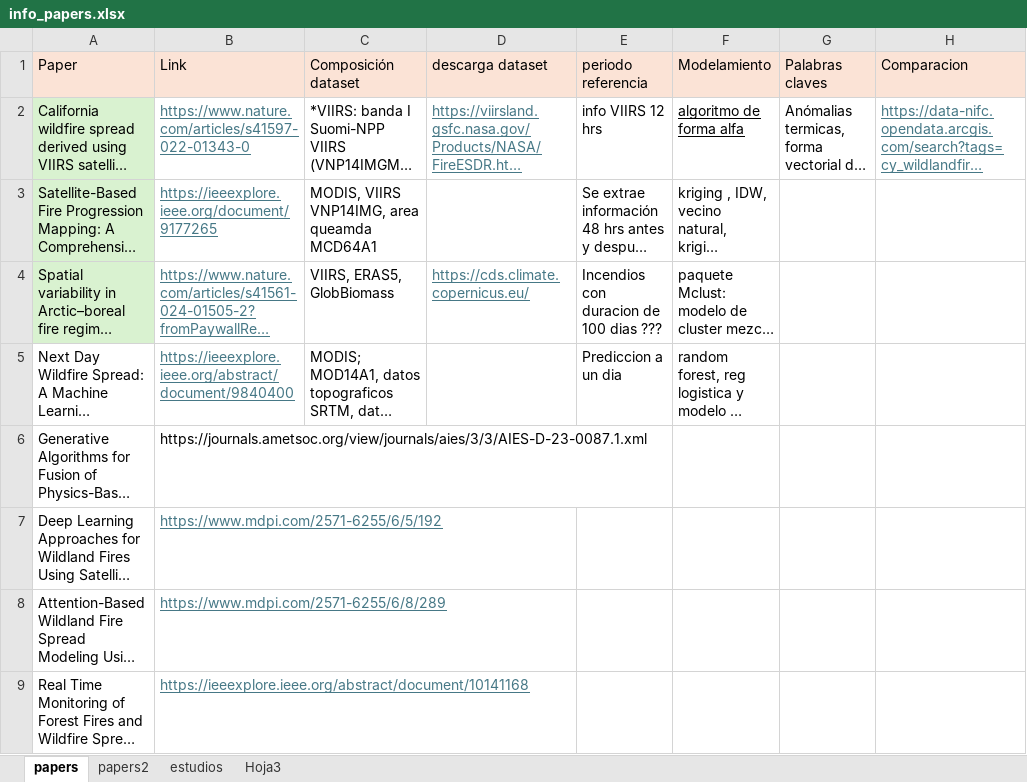
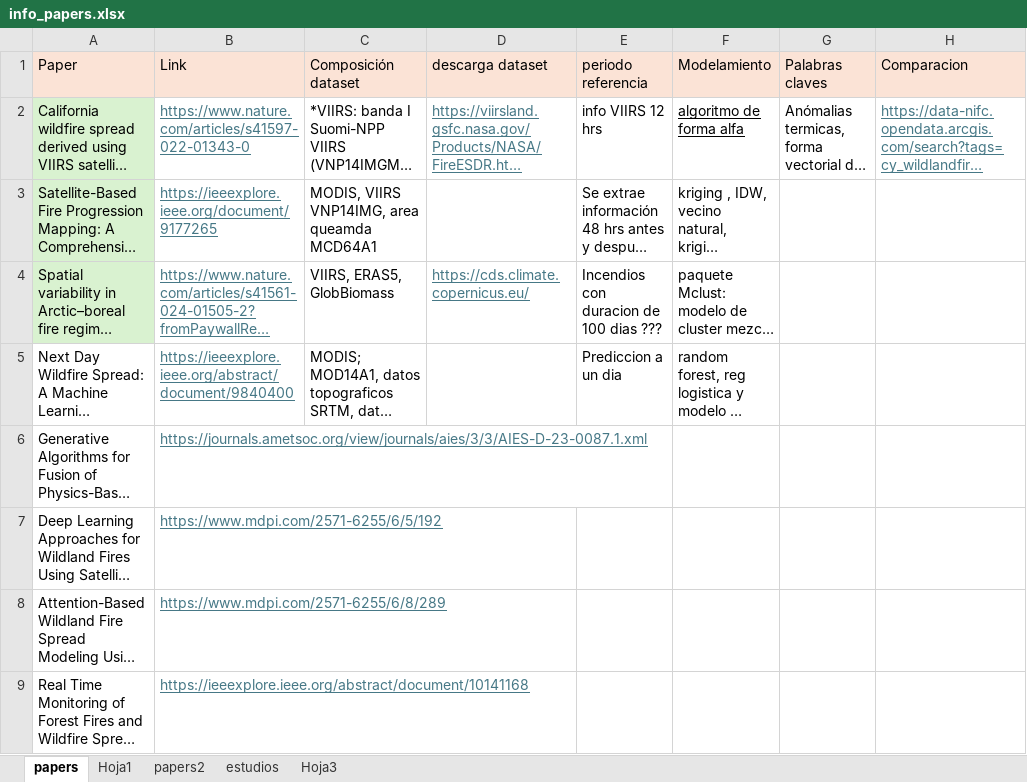
Before and after one commit to javimagaluna/propagacion-incendios, an Excel workbook: info_papers.xlsx, sheet papers, drawn as a sheet; only a part is shown; long unchanged cells end in …; values as stored, in another font and other column widths than the file's, no borders; the diff names each change by its address in the sheet, - before the commit and + after, or states it on an @@ line.

```diff
--- a/info_papers.xlsx (sheet papers)
+++ b/info_papers.xlsx (sheet papers)
+sheet tab: Hoja1
@@ B6 underline: off → on, text colour: black → #467886 @@
```
Also changed, not shown: sheet papers2, 2 other files.
